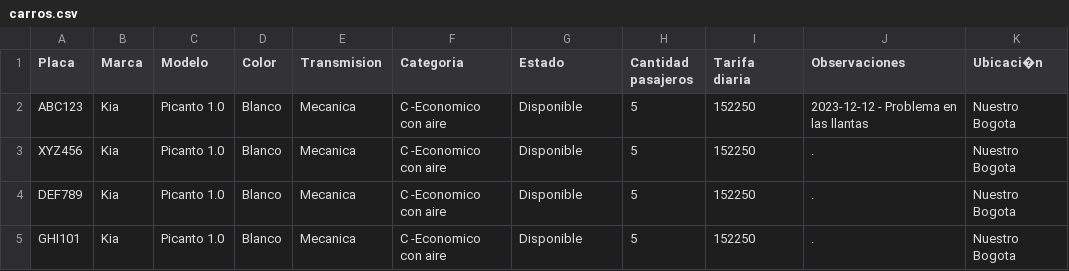
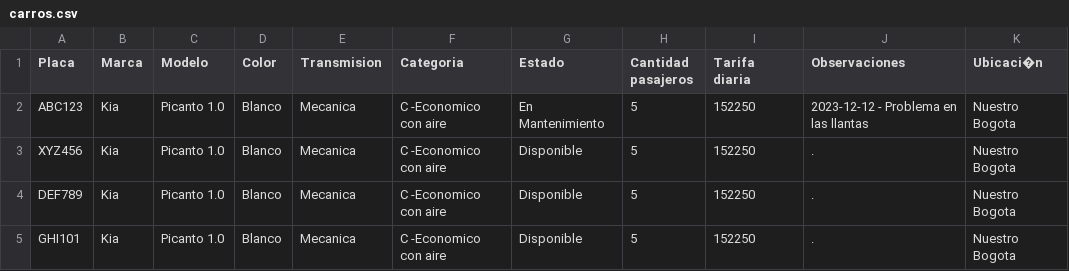
Before and after one commit to m-arizaj/Proyecto2Dpoo, a CSV file: datos/carros.csv, drawn as a sheet; only a part is shown.

```diff
--- a/datos/carros.csv
+++ b/datos/carros.csv
@@ -1,3 +1,3 @@
 "Placa","Marca","Modelo","Color ","Transmision","Categoria","Estado","Cantidad pasajeros","Tarifa diaria","Observaciones ","Ubicaci�n"
-"ABC123","Kia","Picanto 1.0","Blanco","Mecanica","C -Economico con aire","Disponible","5","152250","2023-12-12 - Problema en las llantas","Nuestro Bogota"
+"ABC123","Kia","Picanto 1.0","Blanco","Mecanica","C -Economico con aire","En Mantenimiento","5","152250","2023-12-12 - Problema en las llantas","Nuestro Bogota"
 "XYZ456","Kia","Picanto 1.0","Blanco","Mecanica","C -Economico con aire","Disponible","5","152250",".","Nuestro Bogota"
```
Also changed, not shown: datos/alquileres.csv, datos/conductoresAdicionales.csv, 4 other files.
